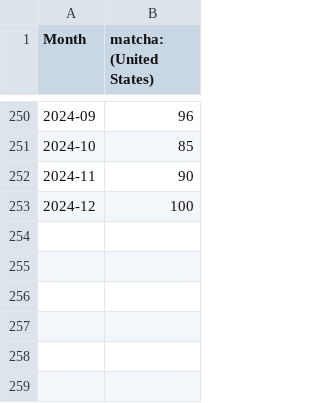
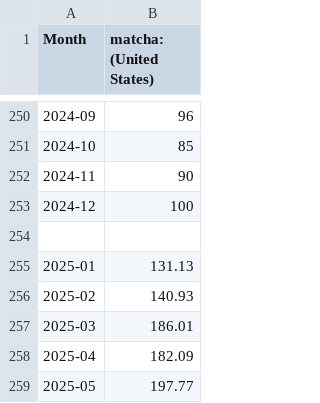
Before and after one commit to TaeJung-Lee/Matcha_Analysis, a CSV file: data/raw_pdfs2/USAdjustedMatchaInterest.csv, drawn as a sheet; only a part is shown, gaps mark what is left out.

```diff
--- a/data/raw_pdfs2/USAdjustedMatchaInterest.csv
+++ b/data/raw_pdfs2/USAdjustedMatchaInterest.csv
@@ -253 +253,7 @@ Month,matcha: (United States)
 2024-12,100
+
+2025-01,131.13
+2025-02,140.93
+2025-03,186.01
+2025-04,182.09
+2025-05,197.77
```
Also changed, not shown: 7 other files.
